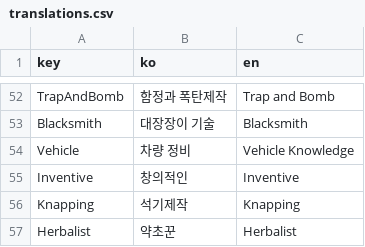
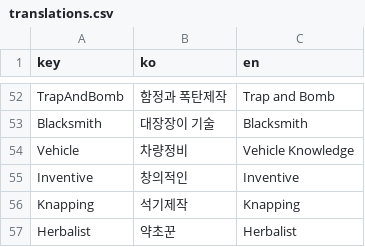
Before and after one commit to amature0000/projectZBstats, a CSV file: data/translations.csv, drawn as a sheet; only a part is shown, gaps mark what is left out.

```diff
--- a/data/translations.csv
+++ b/data/translations.csv
@@ -53,3 +53,3 @@ TrapAndBomb,함정과 폭탄제작,Trap and Bomb
 Blacksmith,대장장이 기술,Blacksmith
-Vehicle,차량 정비,Vehicle Knowledge
+Vehicle,차량정비,Vehicle Knowledge
 Inventive,창의적인,Inventive
```
Also changed, not shown: data/items.csv.
